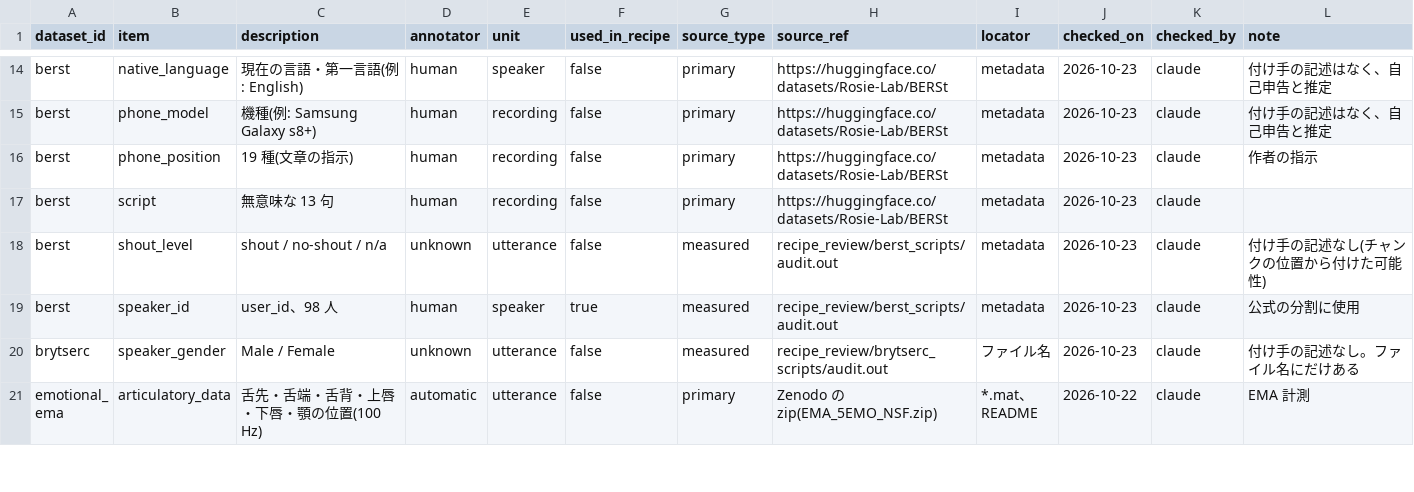
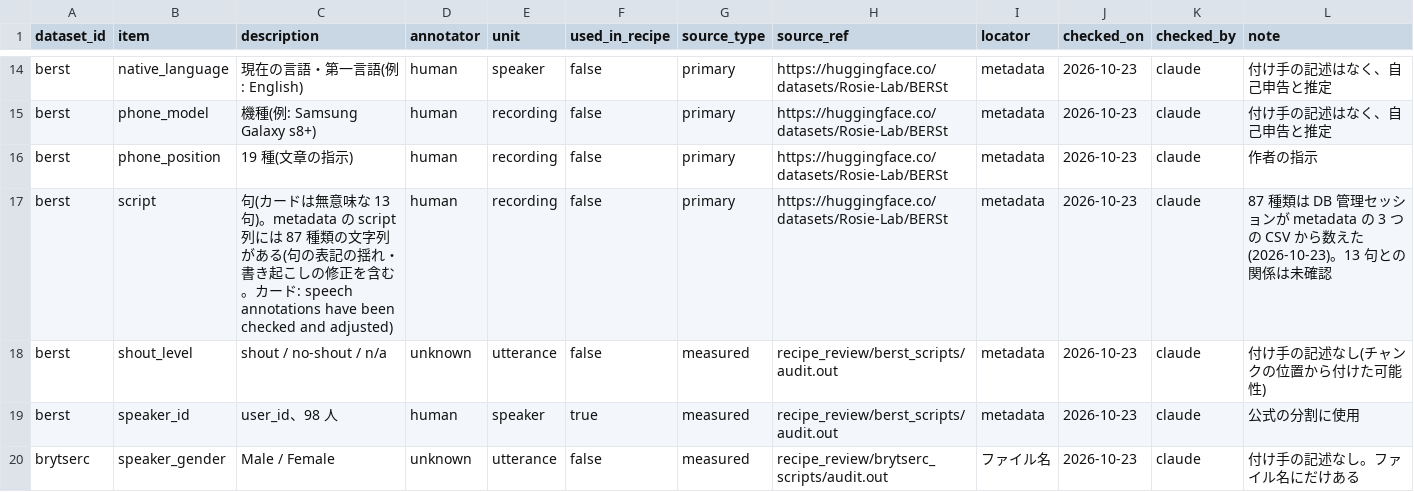
Before and after one commit to itoten/ser_dataset_db, a CSV file: data/annotations.csv, drawn as a sheet; only a part is shown, gaps mark what is left out; the shorter side is filled out with more unchanged rows.

```diff
--- a/data/annotations.csv
+++ b/data/annotations.csv
@@ -16,3 +16,3 @@ berst,phone_model,機種(例: Samsung Galaxy s8+),human,recording,false,primary,
 berst,phone_position,19 種(文章の指示),human,recording,false,primary,https://huggingface.co/datasets/Rosie-Lab/BERSt,metadata,2026-10-23,claude,作者の指示
-berst,script,無意味な 13 句,human,recording,false,primary,https://huggingface.co/datasets/Rosie-Lab/BERSt,metadata,2026-10-23,claude,
+berst,script,句(カードは無意味な 13 句)。metadata の script 列には 87 種類の文字列がある(句の表記の揺れ・書き起こしの修正を含む。カード: speech annotations have been checked and adjusted),human,recording,false,primary,https://huggingface.co/datasets/Rosie-Lab/BERSt,metadata,2026-10-23,claude,87 種類は DB 管理セッションが metadata の 3 つの CSV から数えた(2026-10-23)。13 句との関係は未確認
 berst,shout_level,shout / no-shout / n/a,unknown,utterance,false,measured,recipe_review/berst_scripts/audit.out,metadata,2026-10-23,claude,付け手の記述なし(チャンクの位置から付けた可能性)
```
Also changed, not shown: data/datasets.csv, data/recipes.csv, 2 other files.
